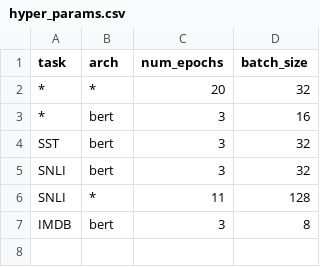
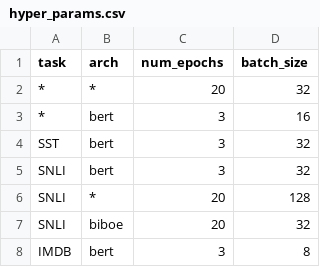
Before and after one commit to dugu9sword/dne, a CSV file: hyper_params.csv, drawn as a sheet.

```diff
--- a/hyper_params.csv
+++ b/hyper_params.csv
@@ -5,3 +5,4 @@ SST,     bert,  3,          32
 SNLI,    bert,  3,          32
-SNLI,    *,     11,         128
+SNLI,    *,     20,         128
+SNLI,    biboe, 20,         32
 IMDB,    bert,  3,          8
```
Also changed, not shown: 11 other files.
